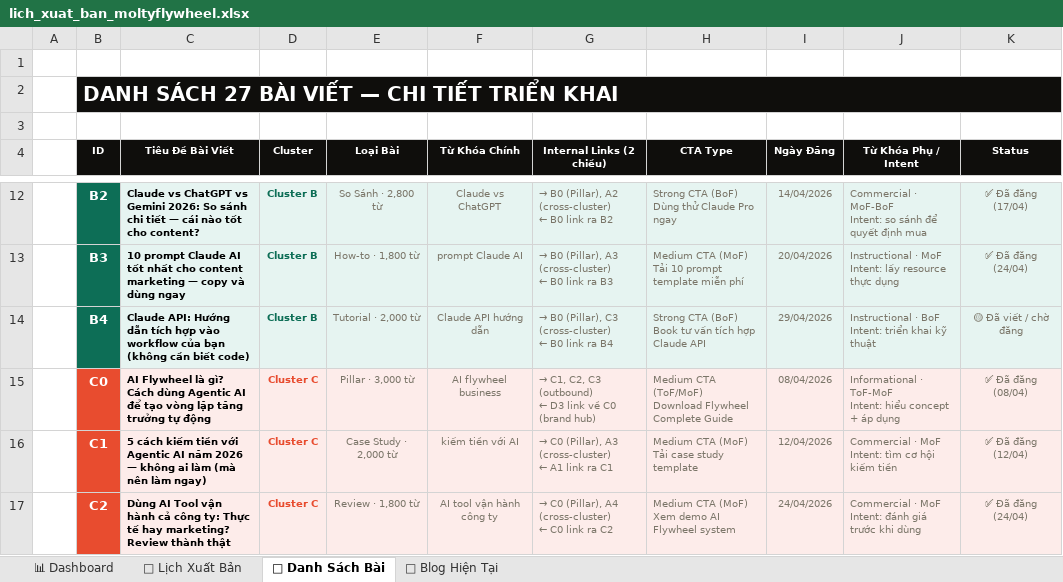
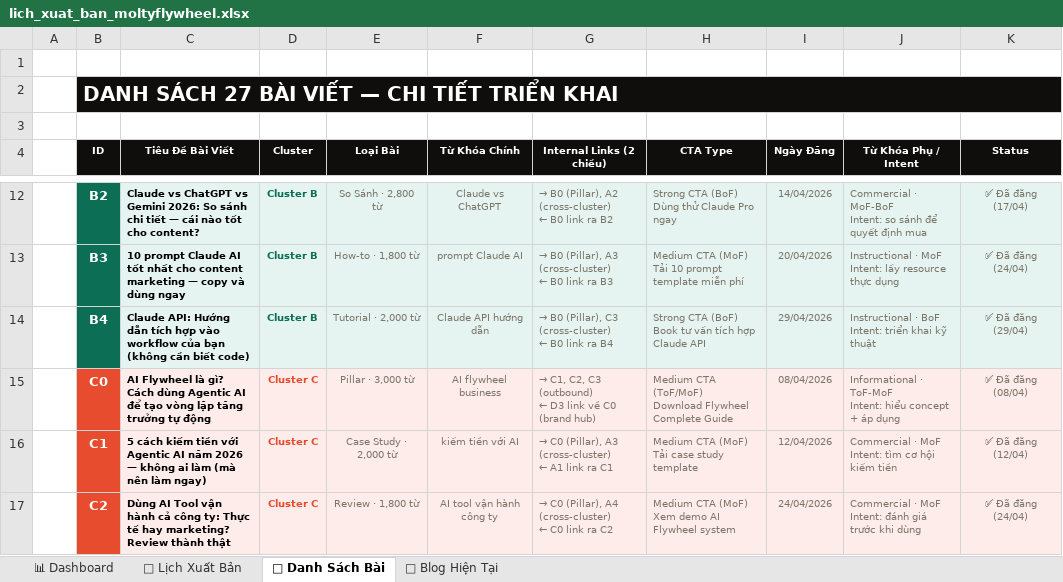
Before and after one commit to tvt-ai-max/moltyflywheel-astro, an Excel workbook: docs/lich_xuat_ban_moltyflywheel.xlsx, sheet 📝 Danh Sách Bài, drawn as a sheet; only a part is shown, gaps mark what is left out; values as stored, in another font and other column widths than the file's, no borders; the diff names each change by its address in the sheet, - before the commit and + after, or states it on an @@ line.

```diff
--- a/docs/lich_xuat_ban_moltyflywheel.xlsx (sheet 📝 Danh Sách Bài)
+++ b/docs/lich_xuat_ban_moltyflywheel.xlsx (sheet 📝 Danh Sách Bài)
-K14 (Status): 🟡 Đã viết / chờ đăng
+K14 (Status): ✅ Đã đăng (29/04)
```
Also changed, not shown: 1 other file.
